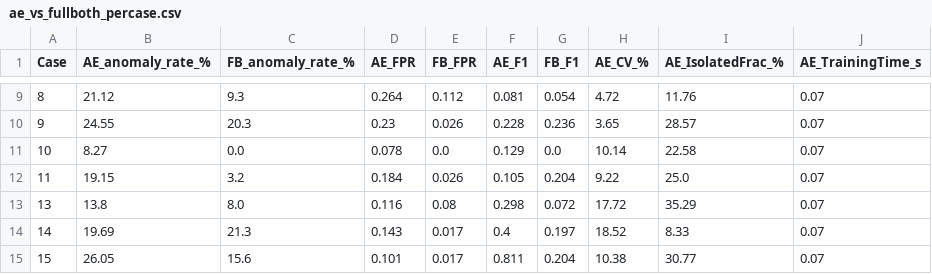
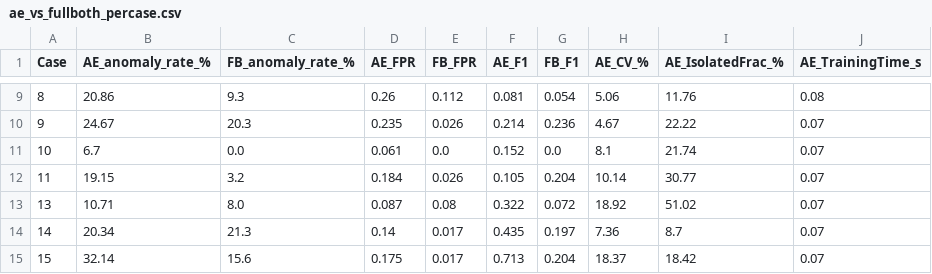
Before and after one commit to v-square007/Continual-Learning-for-Real-Time-ANomaly-Detection-in-Healthcare-Vital-Signs, a CSV file: outputs_ae/ae_vs_fullboth_percase.csv, drawn as a sheet; only a part is shown, gaps mark what is left out; the diff covers the shown part only.

```diff
--- a/outputs_ae/ae_vs_fullboth_percase.csv
+++ b/outputs_ae/ae_vs_fullboth_percase.csv
@@ -9,7 +9,7 @@ Case,AE_anomaly_rate_%,FB_anomaly_rate_%,AE_FPR,FB_FPR,AE_F1,FB_F1,AE_CV_%,AE_Is
-8,21.12,9.3,0.264,0.112,0.081,0.054,4.72,11.76,0.07
-9,24.55,20.3,0.23,0.026,0.228,0.236,3.65,28.57,0.07
-10,8.27,0.0,0.078,0.0,0.129,0.0,10.14,22.58,0.07
-11,19.15,3.2,0.184,0.026,0.105,0.204,9.22,25.0,0.07
-13,13.8,8.0,0.116,0.08,0.298,0.072,17.72,35.29,0.07
-14,19.69,21.3,0.143,0.017,0.4,0.197,18.52,8.33,0.07
-15,26.05,15.6,0.101,0.017,0.811,0.204,10.38,30.77,0.07
+8,20.86,9.3,0.26,0.112,0.081,0.054,5.06,11.76,0.08
+9,24.67,20.3,0.235,0.026,0.214,0.236,4.67,22.22,0.07
+10,6.7,0.0,0.061,0.0,0.152,0.0,8.1,21.74,0.07
+11,19.15,3.2,0.184,0.026,0.105,0.204,10.14,30.77,0.07
+13,10.71,8.0,0.087,0.08,0.322,0.072,18.92,51.02,0.07
+14,20.34,21.3,0.14,0.017,0.435,0.197,7.36,8.7,0.07
+15,32.14,15.6,0.175,0.017,0.713,0.204,18.37,18.42,0.07
```
Also changed, not shown: 35 edited cells elsewhere in this file, outputs/baseline_comparison.csv, outputs_ae/ae_vs_fullboth_metrics.csv, 23 other files.
